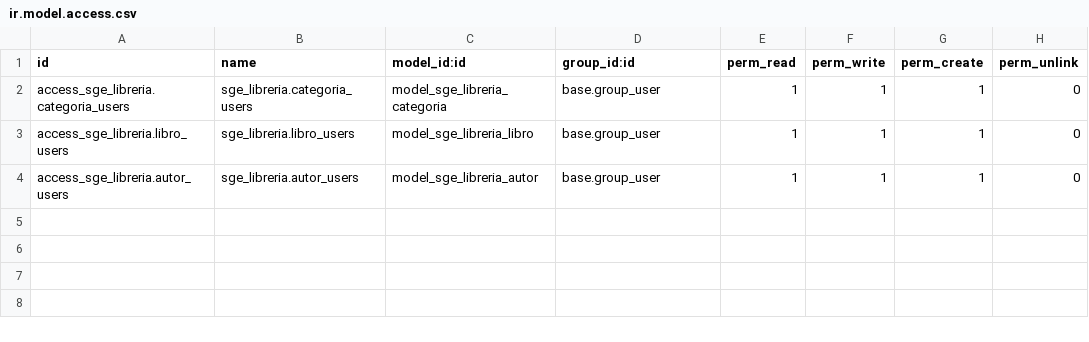
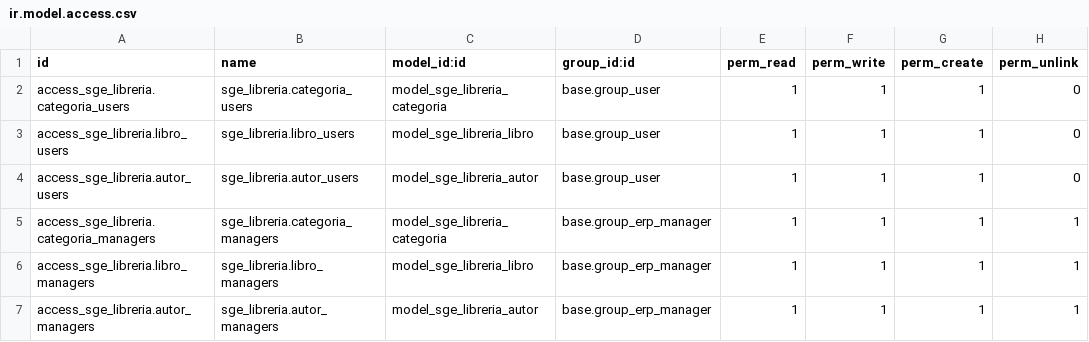
Before and after one commit to profedalvaro/SGE-odoo-devB-PROFE, a CSV file: odoo/addons/sge_libreria/security/ir.model.access.csv, drawn as a sheet.

Commit message:
Add access rules for group of admins

```diff
--- a/odoo/addons/sge_libreria/security/ir.model.access.csv
+++ b/odoo/addons/sge_libreria/security/ir.model.access.csv
@@ -4 +4,4 @@ access_sge_libreria.libro_users,sge_libreria.libro_users,model_sge_libreria_libr
 access_sge_libreria.autor_users,sge_libreria.autor_users,model_sge_libreria_autor,base.group_user,1,1,1,0
+access_sge_libreria.categoria_managers,sge_libreria.categoria_managers,model_sge_libreria_categoria,base.group_erp_manager,1,1,1,1
+access_sge_libreria.libro_managers,sge_libreria.libro_managers,model_sge_libreria_libro,base.group_erp_manager,1,1,1,1
+access_sge_libreria.autor_managers,sge_libreria.autor_managers,model_sge_libreria_autor,base.group_erp_manager,1,1,1,1
```
